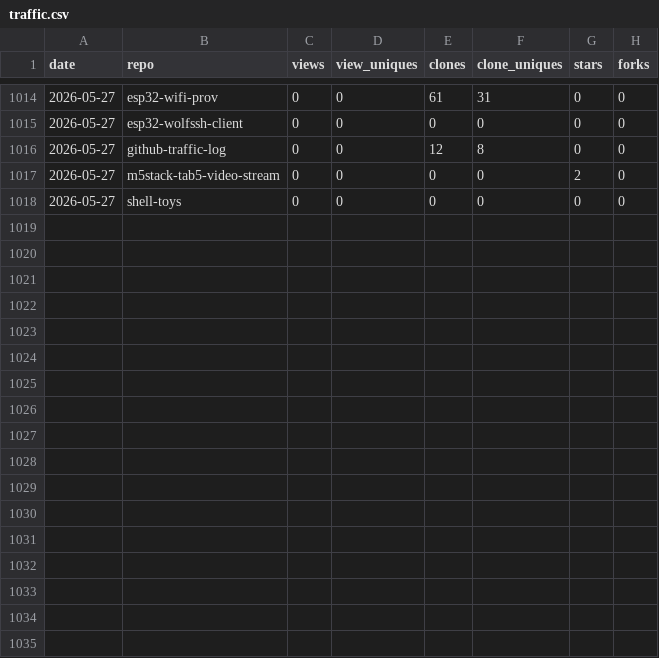
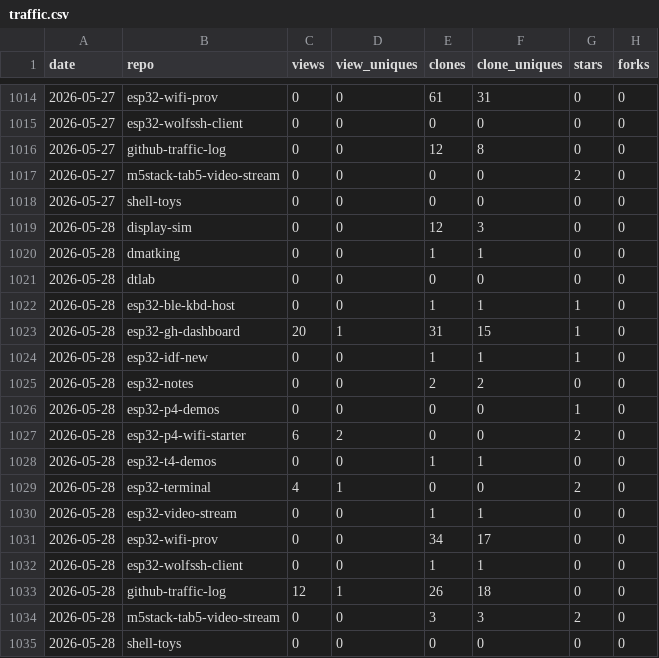
Before and after one commit to dmatking/github-traffic-log, a CSV file: traffic.csv, drawn as a sheet; only a part is shown, gaps mark what is left out; the diff names each change by its address in the sheet, - before the commit and + after, or states it on an @@ line.

```diff
--- a/traffic.csv
+++ b/traffic.csv
+row 1019: 2026-05-28 | display-sim | 0 | 0 | 12 | 3 | 0 | 0
+row 1020: 2026-05-28 | dmatking | 0 | 0 | 1 | 1 | 0 | 0
+row 1021: 2026-05-28 | dtlab | 0 | 0 | 0 | 0 | 0 | 0
+row 1022: 2026-05-28 | esp32-ble-kbd-host | 0 | 0 | 1 | 1 | 1 | 0
+row 1023: 2026-05-28 | esp32-gh-dashboard | 20 | 1 | 31 | 15 | 1 | 0
+row 1024: 2026-05-28 | esp32-idf-new | 0 | 0 | 1 | 1 | 1 | 0
+row 1025: 2026-05-28 | esp32-notes | 0 | 0 | 2 | 2 | 0 | 0
+row 1026: 2026-05-28 | esp32-p4-demos | 0 | 0 | 0 | 0 | 1 | 0
+row 1027: 2026-05-28 | esp32-p4-wifi-starter | 6 | 2 | 0 | 0 | 2 | 0
+row 1028: 2026-05-28 | esp32-t4-demos | 0 | 0 | 1 | 1 | 0 | 0
+row 1029: 2026-05-28 | esp32-terminal | 4 | 1 | 0 | 0 | 2 | 0
+row 1030: 2026-05-28 | esp32-video-stream | 0 | 0 | 1 | 1 | 0 | 0
+row 1031: 2026-05-28 | esp32-wifi-prov | 0 | 0 | 34 | 17 | 0 | 0
+row 1032: 2026-05-28 | esp32-wolfssh-client | 0 | 0 | 1 | 1 | 0 | 0
+row 1033: 2026-05-28 | github-traffic-log | 12 | 1 | 26 | 18 | 0 | 0
+row 1034: 2026-05-28 | m5stack-tab5-video-stream | 0 | 0 | 3 | 3 | 2 | 0
+row 1035: 2026-05-28 | shell-toys | 0 | 0 | 0 | 0 | 0 | 0
```
Also changed, not shown: latest.csv, totals.csv.
